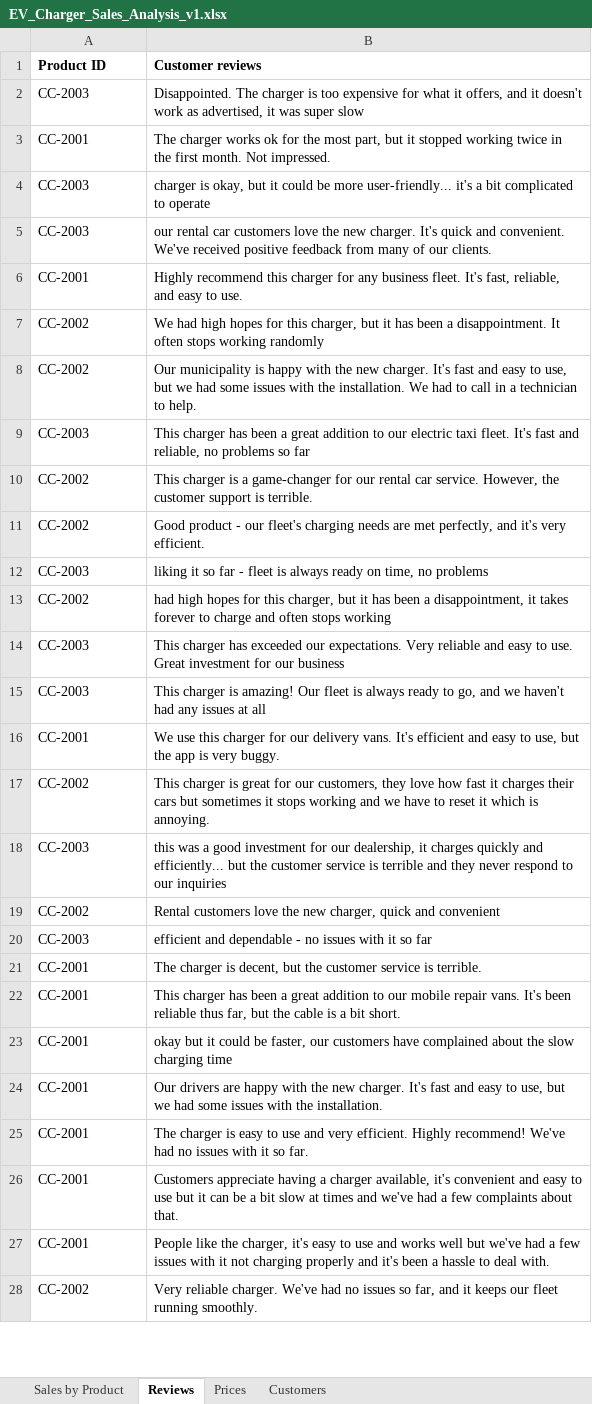
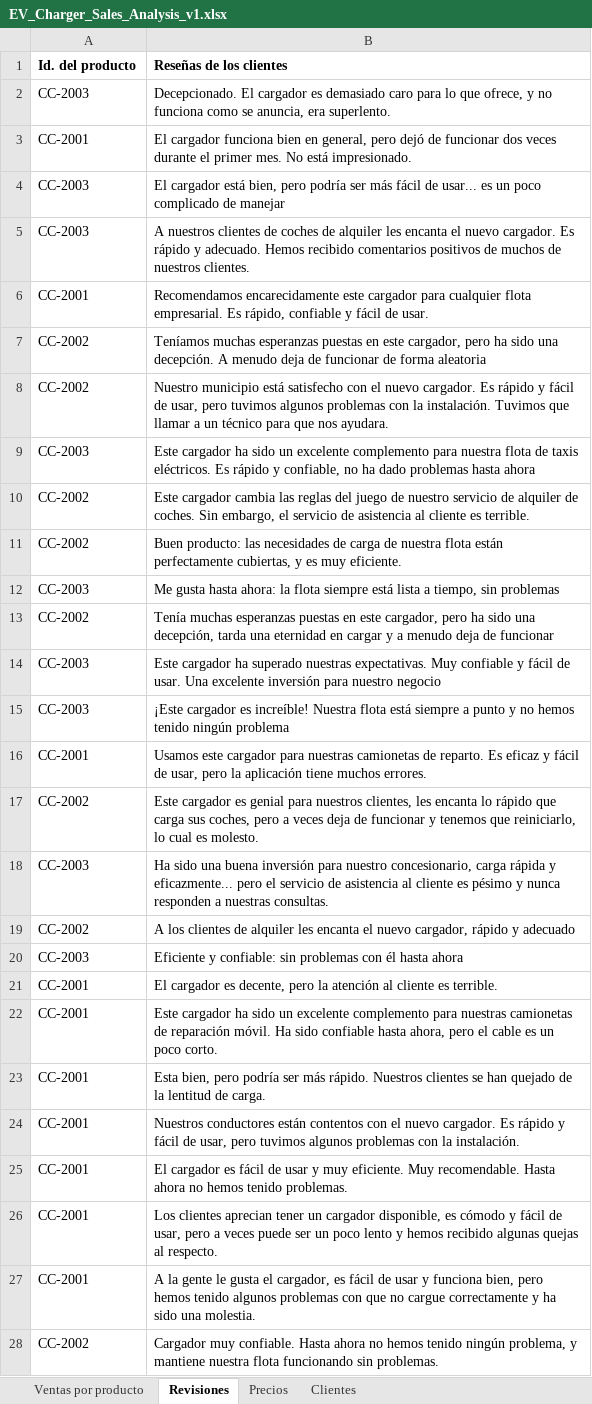
Before and after one commit to MicrosoftLearning/MS-4008-Microsoft-365-Copilot-Interactive-Experience-for-Executives.es-es, an Excel workbook: ResourceFiles/EV_Charger_Sales_Analysis_v1.xlsx, sheet Revisiones, drawn as a sheet; only a part is shown; values as stored, in another font and other column widths than the file's, no borders; removed rows and columns are numbered as before the commit, all else as after; the diff covers the shown part only; the diff names each change by its address in the sheet, - before the commit and + after, or states it on an @@ line.

```diff
--- a/ResourceFiles/EV_Charger_Sales_Analysis_v1.xlsx (sheet Revisiones)
+++ b/ResourceFiles/EV_Charger_Sales_Analysis_v1.xlsx (sheet Revisiones)
-sheet tab: Sales by Product
+sheet tab: Ventas por producto
-sheet tab: Reviews
+sheet tab: Revisiones
-sheet tab: Prices
+sheet tab: Precios
-sheet tab: Customers
+sheet tab: Clientes
-row 1: Product ID | Customer reviews
+row 1: Id. del producto | Reseñas de los clientes
-B2: Disappointed. The charger is too expensive for what it offers, and it doesn't work as advertised, it was super slow
+B2: Decepcionado. El cargador es demasiado caro para lo que ofrece, y no funciona como se anuncia, era superlento.
-B3: The charger works ok for the most part, but it stopped working twice in the first month. Not impressed.
+B3: El cargador funciona bien en general, pero dejó de funcionar dos veces durante el primer mes. No está impresionado.
-B4: charger is okay, but it could be more user-friendly... it's a bit complicated to operate
+B4: El cargador está bien, pero podría ser más fácil de usar... es un poco complicado de manejar
-B5: our rental car customers love the new charger. It's quick and convenient. We've received positive feedback from many of our clients.
+B5: A nuestros clientes de coches de alquiler les encanta el nuevo cargador. Es rápido y adecuado. Hemos recibido comentarios positivos de muchos de nuestros clientes.
-B6: Highly recommend this charger for any business fleet. It's fast, reliable, and easy to use.
+B6: Recomendamos encarecidamente este cargador para cualquier flota empresarial. Es rápido, confiable y fácil de usar.
-B7: We had high hopes for this charger, but it has been a disappointment. It often stops working randomly
+B7: Teníamos muchas esperanzas puestas en este cargador, pero ha sido una decepción. A menudo deja de funcionar de forma aleatoria
-B8: Our municipality is happy with the new charger. It's fast and easy to use, but we had some issues with the installation. We had to call in a technician to help.
+B8: Nuestro municipio está satisfecho con el nuevo cargador. Es rápido y fácil de usar, pero tuvimos algunos problemas con la instalación. Tuvimos que llamar a un técnico para que nos ayudara.
-B9: This charger has been a great addition to our electric taxi fleet. It's fast and reliable, no problems so far
+B9: Este cargador ha sido un excelente complemento para nuestra flota de taxis eléctricos. Es rápido y confiable, no ha dado problemas hasta ahora
-B10: This charger is a game-changer for our rental car service. However, the customer support is terrible.
+B10: Este cargador cambia las reglas del juego de nuestro servicio de alquiler de coches. Sin embargo, el servicio de asistencia al cliente es terrible.
-B11: Good product - our fleet's charging needs are met perfectly, and it's very efficient.
+B11: Buen producto: las necesidades de carga de nuestra flota están perfectamente cubiertas, y es muy eficiente.
-B12: liking it so far - fleet is always ready on time, no problems
+B12: Me gusta hasta ahora: la flota siempre está lista a tiempo, sin problemas
-B13: had high hopes for this charger, but it has been a disappointment, it takes forever to charge and often stops working
+B13: Tenía muchas esperanzas puestas en este cargador, pero ha sido una decepción, tarda una eternidad en cargar y a menudo deja de funcionar
-B14: This charger has exceeded our expectations. Very reliable and easy to use. Great investment for our business
+B14: Este cargador ha superado nuestras expectativas. Muy confiable y fácil de usar. Una excelente inversión para nuestro negocio
-B15: This charger is amazing! Our fleet is always ready to go, and we haven't had any issues at all
+B15: ¡Este cargador es increíble! Nuestra flota está siempre a punto y no hemos tenido ningún problema
-B16: We use this charger for our delivery vans. It's efficient and easy to use, but the app is very buggy.
+B16: Usamos este cargador para nuestras camionetas de reparto. Es eficaz y fácil de usar, pero la aplicación tiene muchos errores.
-B17: This charger is great for our customers, they love how fast it charges their cars but sometimes it stops working and we have to reset it which is annoying.
+B17: Este cargador es genial para nuestros clientes, les encanta lo rápido que carga sus coches, pero a veces deja de funcionar y tenemos que reiniciarlo, lo cual es molesto.
-B18: this was a good investment for our dealership, it charges quickly and efficiently... but the customer service is terrible and they never respond to our inquiries
+B18: Ha sido una buena inversión para nuestro concesionario, carga rápida y eficazmente... pero el servicio de asistencia al cliente es pésimo y nunca responden a nuestras consultas.
-B19: Rental customers love the new charger, quick and convenient
+B19: A los clientes de alquiler les encanta el nuevo cargador, rápido y adecuado
-B20: efficient and dependable - no issues with it so far
+B20: Eficiente y confiable: sin problemas con él hasta ahora
-B21: The charger is decent, but the customer service is terrible.
+B21: El cargador es decente, pero la atención al cliente es terrible.
-B22: This charger has been a great addition to our mobile repair vans. It's been reliable thus far, but the cable is a bit short.
+B22: Este cargador ha sido un excelente complemento para nuestras camionetas de reparación móvil. Ha sido confiable hasta ahora, pero el cable es un poco corto.
-B23: okay but it could be faster, our customers have complained about the slow charging time
+B23: Esta bien, pero podría ser más rápido. Nuestros clientes se han quejado de la lentitud de carga.
-B24: Our drivers are happy with the new charger. It's fast and easy to use, but we had some issues with the installation.
+B24: Nuestros conductores están contentos con el nuevo cargador. Es rápido y fácil de usar, pero tuvimos algunos problemas con la instalación.
-B25: The charger is easy to use and very efficient. Highly recommend! We've had no issues with it so far.
+B25: El cargador es fácil de usar y muy eficiente. Muy recomendable. Hasta ahora no hemos tenido problemas.
-B26: Customers appreciate having a charger available, it's convenient and easy to use but it can be a bit slow at times and we've had a few complaints about that.
+B26: Los clientes aprecian tener un cargador disponible, es cómodo y fácil de usar, pero a veces puede ser un poco lento y hemos recibido algunas quejas al respecto.
-B27: People like the charger, it's easy to use and works well but we've had a few issues with it not charging properly and it's been a hassle to deal with.
+B27: A la gente le gusta el cargador, es fácil de usar y funciona bien, pero hemos tenido algunos problemas con que no cargue correctamente y ha sido una molestia.
-B28: Very reliable charger. We've had no issues so far, and it keeps our fleet running smoothly.
+B28: Cargador muy confiable. Hasta ahora no hemos tenido ningún problema, y mantiene nuestra flota funcionando sin problemas.
```
Also changed, not shown: 29 edited cells elsewhere in this sheet, sheet Ventas por producto, sheet Clientes, sheet Precios, formulas that keep their value, 9 other files.
